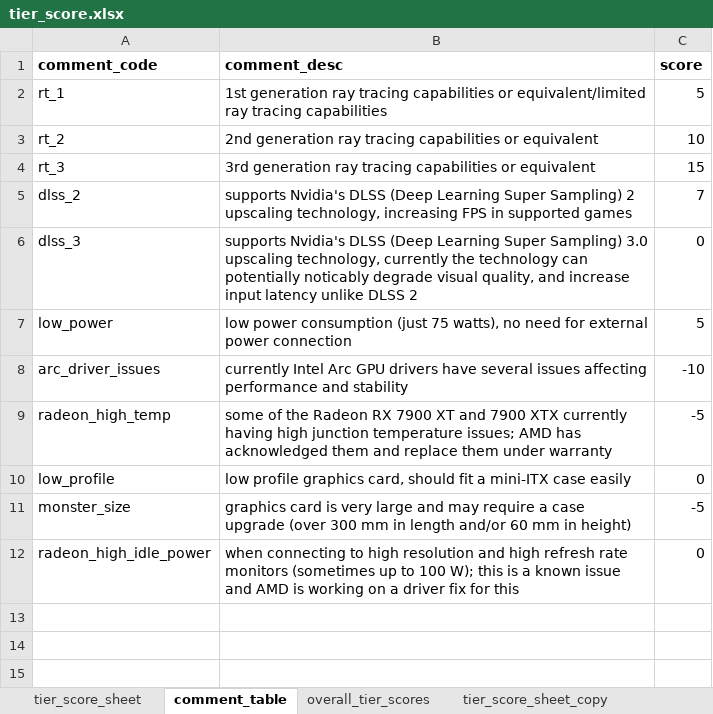
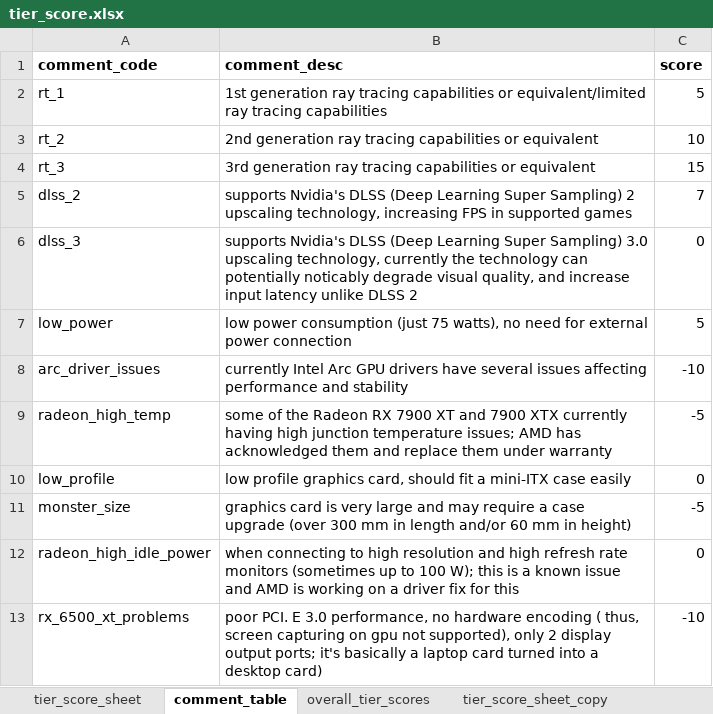
Before and after one commit to Saminyead/gpu_for_bd_gamers, an Excel workbook: tier_score.xlsx, sheet comment_table, drawn as a sheet; values as stored, in another font and other column widths than the file's, no borders; the diff names each change by its address in the sheet, - before the commit and + after, or states it on an @@ line.

```diff
--- a/tier_score.xlsx (sheet comment_table)
+++ b/tier_score.xlsx (sheet comment_table)
+row 13: rx_6500_xt_problems | poor PCI. E 3.0 performance, no hardware encoding ( thus, screen capturing on gpu not supported), only 2 display output ports; it's basically a laptop card turned into a desktop card) | -10
```
Also changed, not shown: sheet tier_score_sheet, 1 other file.
